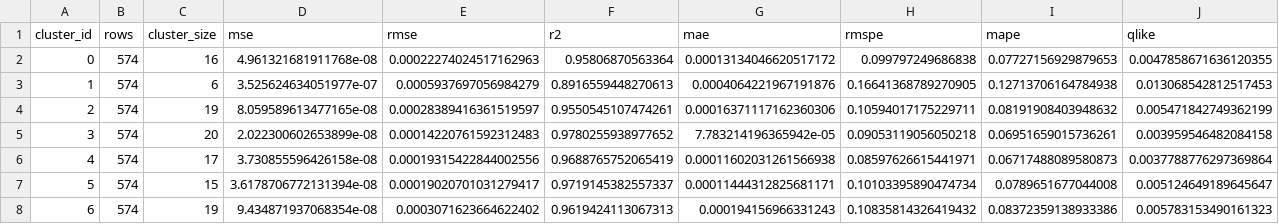
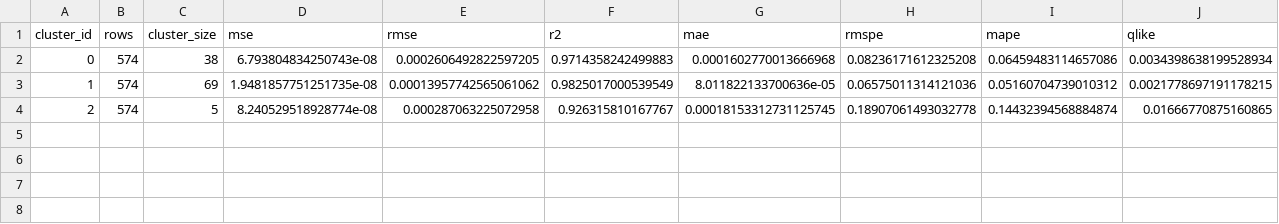
Before and after one commit to r4hibRT/DATA3888-Finance-21, a CSV file: ARMA-GARCH/arma_garch_cluster_knn_cache_hardcoded_7/test_per_cluster_cluster_level.csv, drawn as a sheet.

```diff
--- a/ARMA-GARCH/arma_garch_cluster_knn_cache_hardcoded_7/test_per_cluster_cluster_level.csv
+++ b/ARMA-GARCH/arma_garch_cluster_knn_cache_hardcoded_7/test_per_cluster_cluster_level.csv
@@ -1,8 +1,4 @@
 cluster_id,rows,cluster_size,mse,rmse,r2,mae,rmspe,mape,qlike
-0,574,16,4.961321681911768e-08,0.00022274024517162963,0.95806870563364,0.00013134046620517172,0.099797249686838,0.07727156929879653,0.0047858671636120355
-1,574,6,3.525624634051977e-07,0.0005937697056984279,0.8916559448270613,0.0004064221967191876,0.16641368789270905,0.12713706164784938,0.013068542812517453
-2,574,19,8.059589613477165e-08,0.00028389416361519597,0.9550545107474261,0.00016371117162360306,0.10594017175229711,0.08191908403948632,0.005471842749362199
-3,574,20,2.022300602653899e-08,0.00014220761592312483,0.9780255938977652,7.783214196365942e-05,0.09053119056050218,0.06951659015736261,0.003959546482084158
-4,574,17,3.730855596426158e-08,0.00019315422844002556,0.9688765752065419,0.00011602031261566938,0.08597626615441971,0.06717488089580873,0.0037788776297369864
-5,574,15,3.6178706772131394e-08,0.00019020701031279417,0.9719145382557337,0.00011444312825681171,0.10103395890474734,0.0789651677044008,0.005124649189645647
-6,574,19,9.434871937068354e-08,0.0003071623664622402,0.9619424113067313,0.000194156966331243,0.10835814326419432,0.08372359138933386,0.005783153490161323
+0,574,38,6.793804834250743e-08,0.0002606492822597205,0.9714358242499883,0.0001602770013666968,0.08236171612325208,0.06459483114657086,0.0034398638199528934
+1,574,69,1.9481857751251735e-08,0.00013957742565061062,0.9825017000539549,8.011822133700636e-05,0.06575011314121036,0.05160704739010312,0.0021778697191178215
+2,574,5,8.240529518928774e-08,0.000287063225072958,0.926315810167767,0.00018153312731125745,0.18907061493032778,0.14432394568884874,0.01666770875160865
```
Also changed, not shown: ARMA-GARCH/arma_garch_cluster_knn_cache_hardcoded_7/knn_cv_results_cluster_level.csv, ARMA-GARCH/arma_garch_cluster_knn_cache_hardcoded_7/timing_breakdown_cluster_level.csv, 9 other files.
